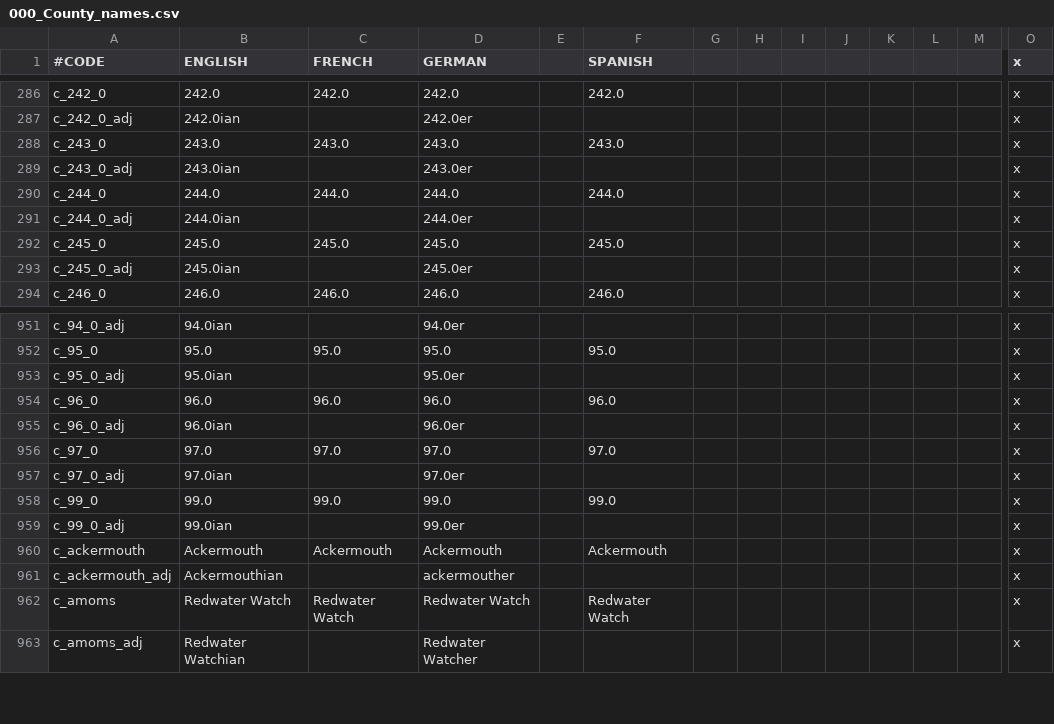
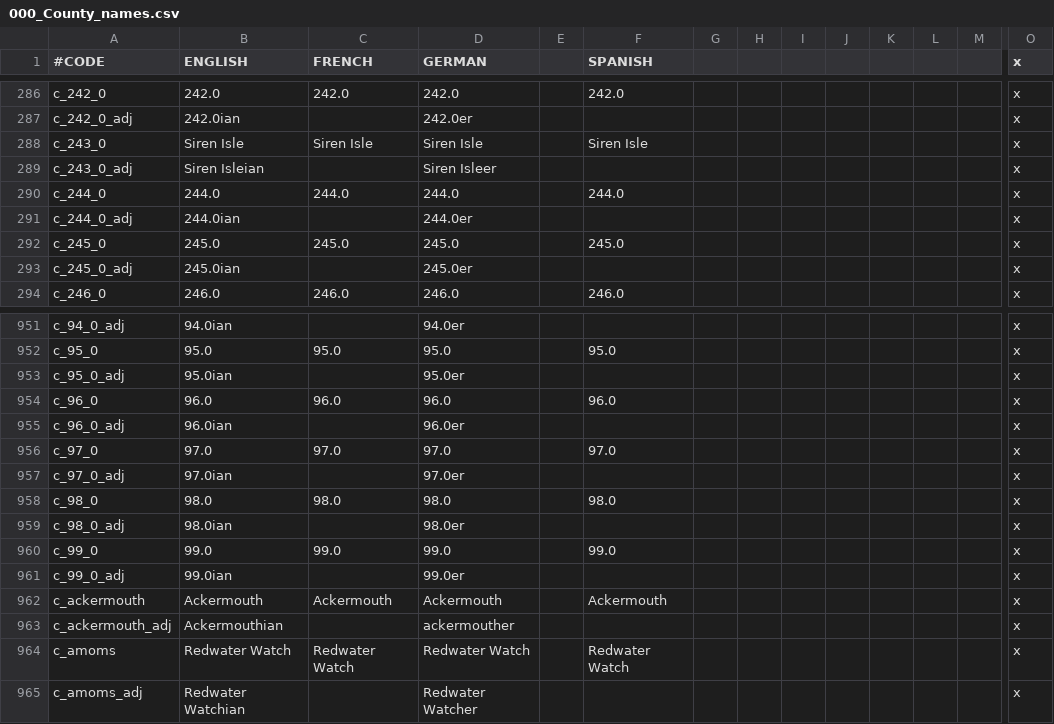
Before and after one commit to Roshindow/CK2Eridan, a CSV file: Eridan/localisation/000_County_names.csv, drawn as a sheet; only a part is shown, gaps mark what is left out; rows hold the shown columns only; the diff names each change by its address in the sheet, - before the commit and + after, or states it on an @@ line.

```diff
--- a/Eridan/localisation/000_County_names.csv
+++ b/Eridan/localisation/000_County_names.csv
-B288 (ENGLISH): 243.0
+B288 (ENGLISH): Siren Isle
-C288 (FRENCH): 243.0
+C288 (FRENCH): Siren Isle
-D288 (GERMAN): 243.0
+D288 (GERMAN): Siren Isle
-F288 (SPANISH): 243.0
+F288 (SPANISH): Siren Isle
-B289 (ENGLISH): 243.0ian
+B289 (ENGLISH): Siren Isleian
-D289 (GERMAN): 243.0er
+D289 (GERMAN): Siren Isleer
+row 958: c_98_0 | 98.0 | 98.0 | 98.0 |  | 98.0 |  |  |  |  |  |  |  | x
+row 959: c_98_0_adj | 98.0ian |  | 98.0er |  |  |  |  |  |  |  |  |  | x
```
Also changed, not shown: Eridan/localisation/000_Barony_names.csv, Eridan/localisation/000_Duchy_names.csv, 27 other files.
